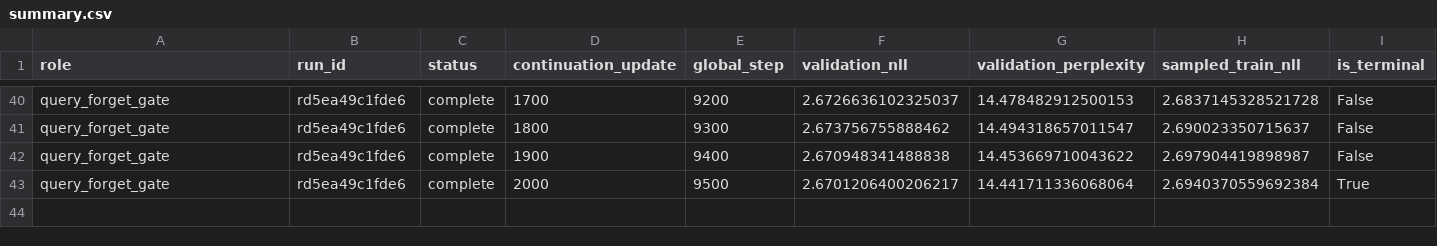
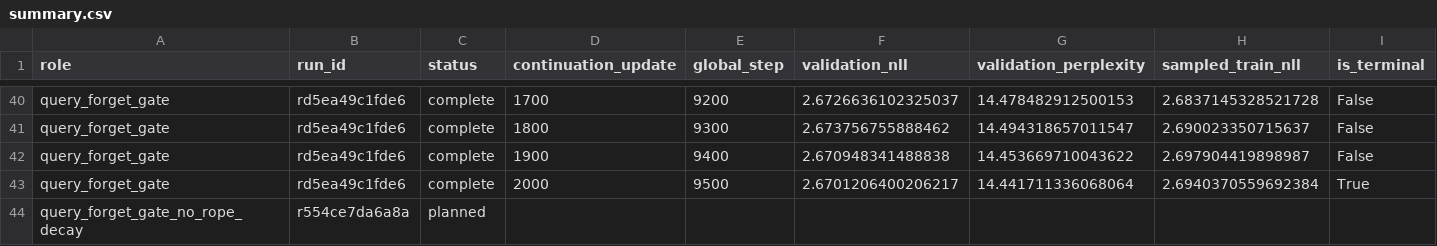
Before and after one commit to rafaelhanashiro/functional-memory, a CSV file: experiments/transformer_pp/results/exploratory/forget_gate_continuation/summary.csv, drawn as a sheet; only a part is shown, gaps mark what is left out; rows hold the shown columns only; the diff names each change by its address in the sheet, - before the commit and + after, or states it on an @@ line.

```diff
--- a/experiments/transformer_pp/results/exploratory/forget_gate_continuation/summary.csv
+++ b/experiments/transformer_pp/results/exploratory/forget_gate_continuation/summary.csv
+row 44: query_forget_gate_no_rope_decay | r554ce7da6a8a | planned
```
Also changed, not shown: experiments/transformer_pp/results/exploratory/token_query_scale_continuation/summary.csv, experiments/transformer_pp/runs.csv, 27 other files.
